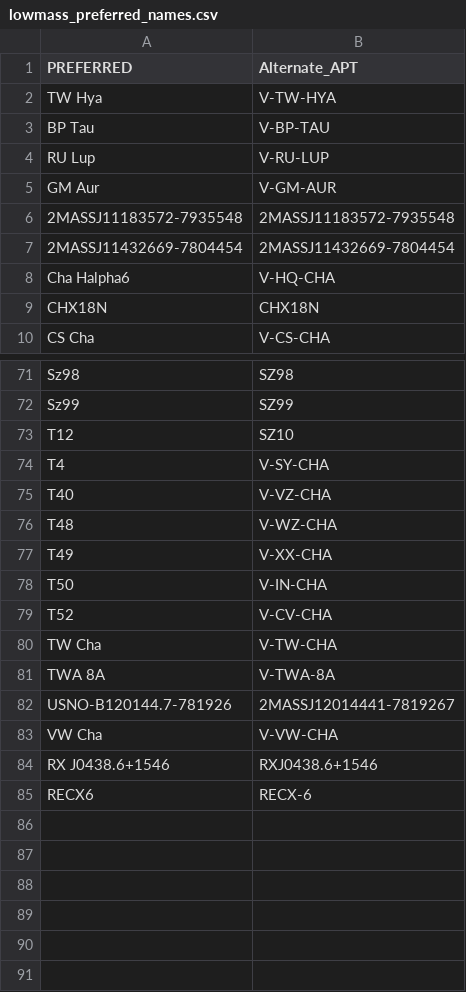
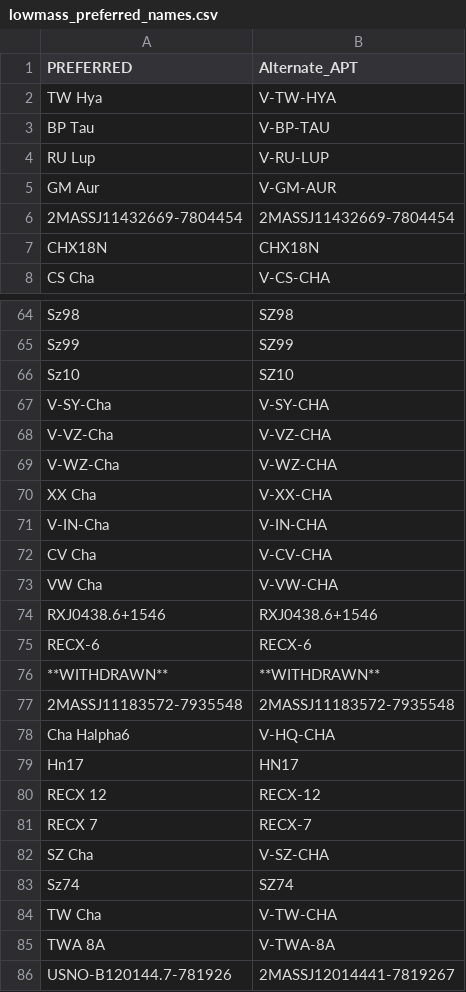
Before and after one commit to spacetelescope/ullyses-utils, a CSV file: utils/data/target_metadata/lowmass_preferred_names.csv, drawn as a sheet; only a part is shown, gaps mark what is left out; the diff covers the shown part only.

```diff
--- a/utils/data/target_metadata/lowmass_preferred_names.csv
+++ b/utils/data/target_metadata/lowmass_preferred_names.csv
@@ -5,2 +5 @@ RU Lup,V-RU-LUP
 GM Aur,V-GM-AUR
-2MASSJ11183572-7935548 ,2MASSJ11183572-7935548
@@ -8 +6,0 @@ GM Aur,V-GM-AUR
-Cha Halpha6 ,V-HQ-CHA
@@ -73,7 +66,18 @@ Sz99                   ,SZ99
-T12 ,SZ10
-T4 ,V-SY-CHA
-T40 ,V-VZ-CHA
-T48 ,V-WZ-CHA
-T49 ,V-XX-CHA
-T50 ,V-IN-CHA
-T52 ,V-CV-CHA
+Sz10,SZ10
+V-SY-Cha,V-SY-CHA
+V-VZ-Cha,V-VZ-CHA
+V-WZ-Cha,V-WZ-CHA
+XX Cha,V-XX-CHA
+V-IN-Cha,V-IN-CHA
+CV Cha,V-CV-CHA
+VW Cha,V-VW-CHA
+RXJ0438.6+1546,RXJ0438.6+1546
+RECX-6,RECX-6
+**WITHDRAWN**,**WITHDRAWN**
+2MASSJ11183572-7935548,2MASSJ11183572-7935548
+Cha Halpha6,V-HQ-CHA
+Hn17,HN17
+RECX 12,RECX-12
+RECX 7,RECX-7
+SZ Cha,V-SZ-CHA
+Sz74,SZ74
@@ -82,4 +86 @@ TWA 8A,V-TWA-8A
 USNO-B120144.7-781926,2MASSJ12014441-7819267
-VW Cha ,V-VW-CHA
-RX J0438.6+1546,RXJ0438.6+1546
-RECX6,RECX-6
```
Also changed, not shown: 6 edited cells elsewhere in this file, utils/data/target_metadata/lowmass_targets_from_website.csv.
